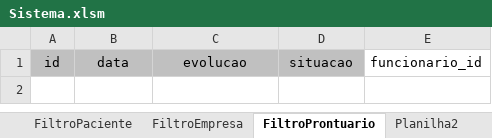
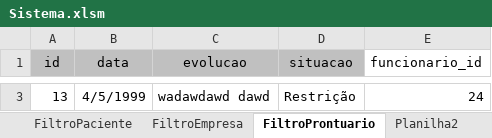
Before and after one commit to JntCruz99/Sistema-VBA, an Excel workbook: Sistema.xlsm, sheet FiltroProntuario, drawn as a sheet; only a part is shown, gaps mark what is left out; values as stored, in another font and other column widths than the file's, no borders; the diff covers the shown part only; the diff names each change by its address in the sheet, - before the commit and + after, or states it on an @@ line.

```diff
--- a/Sistema.xlsm (sheet FiltroProntuario)
+++ b/Sistema.xlsm (sheet FiltroProntuario)
+row 3: 13 | 4/5/1999 | wadawdawd dawd | Restrição | 24
```
Also changed, not shown: 1 added row elsewhere in this sheet, sheet FiltroPaciente, sheet FiltroEmpresa, 5 other files.
